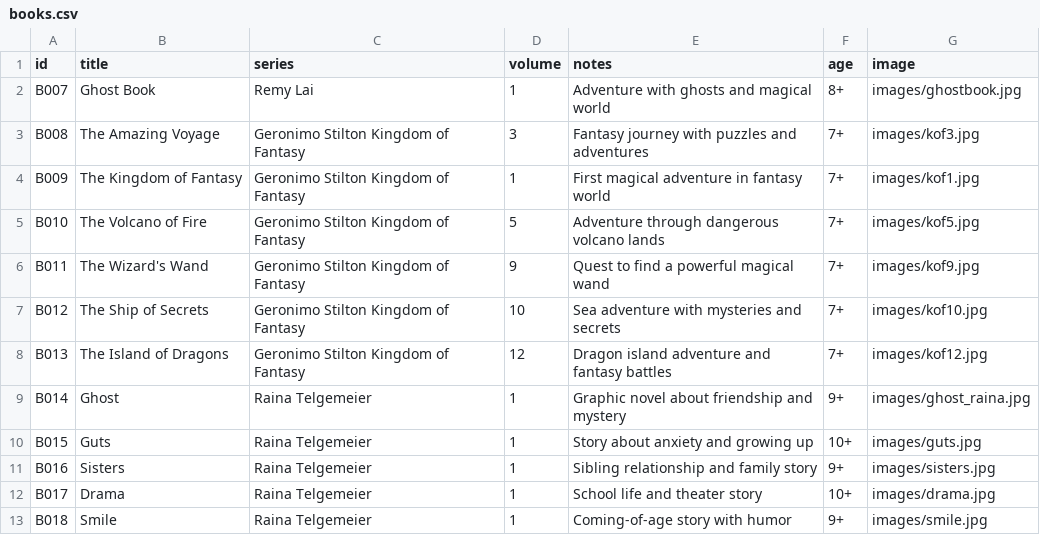
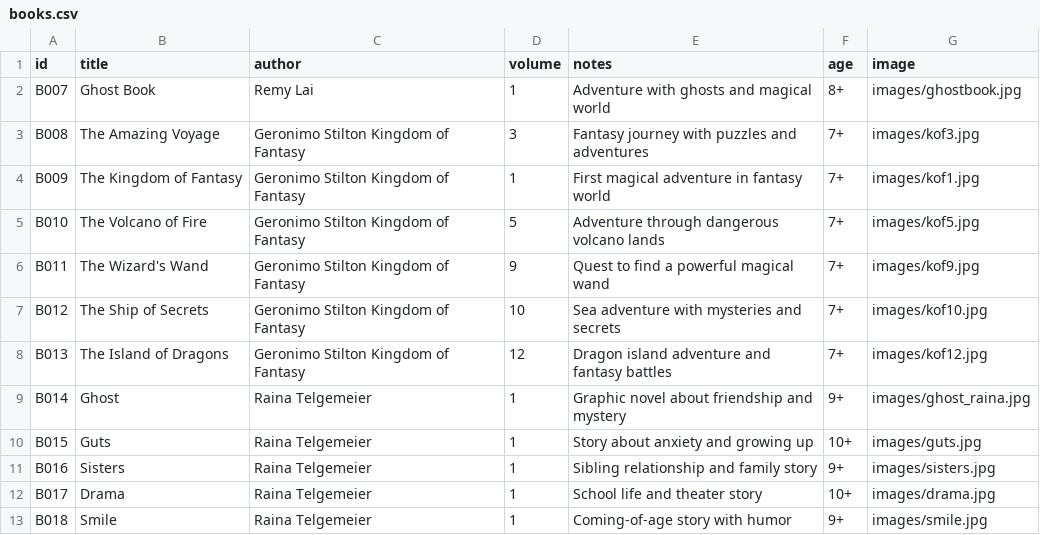
Before and after one commit to Artyom-R/books, a CSV file: books.csv, drawn as a sheet.

Commit message:
Update books.csv

```diff
--- a/books.csv
+++ b/books.csv
@@ -1,2 +1,2 @@
-id,title,series,volume,notes,age,image
+id,title,author,volume,notes,age,image
 B007,Ghost Book,Remy Lai,1,Adventure with ghosts and magical world,8+,images/ghostbook.jpg
```
